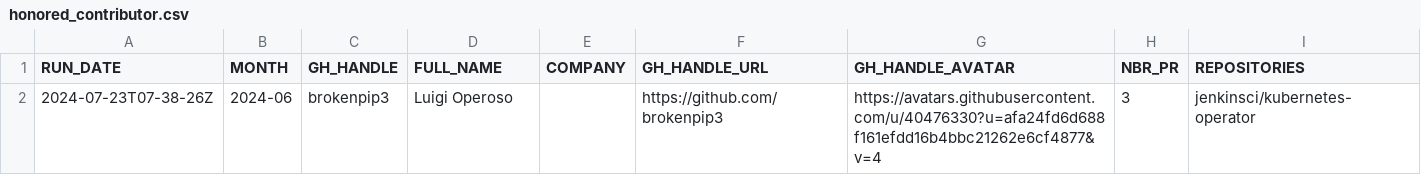
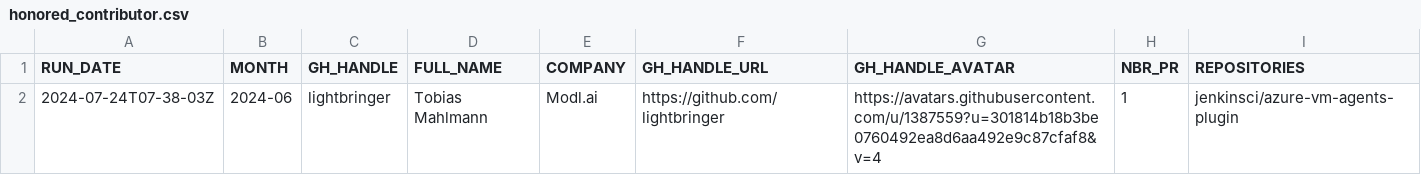
Before and after one commit to gounthar/jenkins-submitter-stats, a CSV file: data/honored_contributor.csv, drawn as a sheet.

```diff
--- a/data/honored_contributor.csv
+++ b/data/honored_contributor.csv
@@ -1,2 +1,2 @@
 "RUN_DATE", "MONTH", "GH_HANDLE", "FULL_NAME", "COMPANY", "GH_HANDLE_URL", "GH_HANDLE_AVATAR", "NBR_PR", "REPOSITORIES"
-"2024-07-23T07-38-26Z", "2024-06", "brokenpip3", "Luigi Operoso", "", "https://github.com/brokenpip3", "https://avatars.githubusercontent.com/u/40476330?u=afa24fd6d688f161efdd16b4bbc21262e6cf4877&v=4", "3", "jenkinsci/kubernetes-operator"
+"2024-07-24T07-38-03Z", "2024-06", "lightbringer", "Tobias Mahlmann", "Modl.ai", "https://github.com/lightbringer", "https://avatars.githubusercontent.com/u/1387559?u=301814b18b3be0760492ea8d6aa492e9c87cfaf8&v=4", "1", "jenkinsci/azure-vm-agents-plugin"
```
